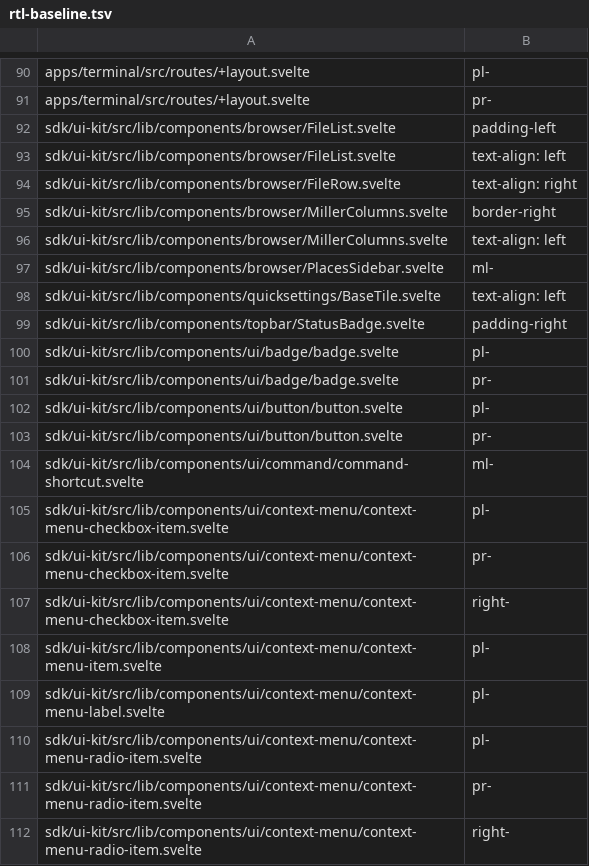
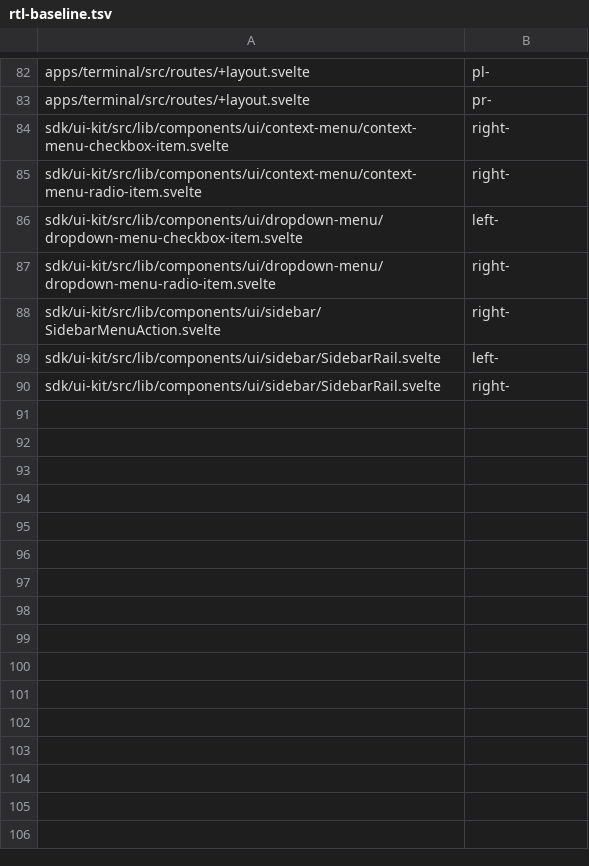
Before and after one commit to arlenos/arlen, a TSV file: dev/rtl-baseline.tsv, drawn as a sheet; only a part is shown, gaps mark what is left out; the shorter side is filled out with more unchanged rows; the diff covers the shown part only.

Commit message:
dev: drop the rtl baseline entries whose css is gone

```diff
--- a/dev/rtl-baseline.tsv
+++ b/dev/rtl-baseline.tsv
@@ -91,22 +83,3 @@ apps/terminal/src/routes/+layout.svelte	pl-
 apps/terminal/src/routes/+layout.svelte	pr-
-sdk/ui-kit/src/lib/components/browser/FileList.svelte	padding-left
-sdk/ui-kit/src/lib/components/browser/FileList.svelte	text-align: left
-sdk/ui-kit/src/lib/components/browser/FileRow.svelte	text-align: right
-sdk/ui-kit/src/lib/components/browser/MillerColumns.svelte	border-right
-sdk/ui-kit/src/lib/components/browser/MillerColumns.svelte	text-align: left
-sdk/ui-kit/src/lib/components/browser/PlacesSidebar.svelte	ml-
-sdk/ui-kit/src/lib/components/quicksettings/BaseTile.svelte	text-align: left
-sdk/ui-kit/src/lib/components/topbar/StatusBadge.svelte	padding-right
-sdk/ui-kit/src/lib/components/ui/badge/badge.svelte	pl-
-sdk/ui-kit/src/lib/components/ui/badge/badge.svelte	pr-
-sdk/ui-kit/src/lib/components/ui/button/button.svelte	pl-
-sdk/ui-kit/src/lib/components/ui/button/button.svelte	pr-
-sdk/ui-kit/src/lib/components/ui/command/command-shortcut.svelte	ml-
-sdk/ui-kit/src/lib/components/ui/context-menu/context-menu-checkbox-item.svelte	pl-
-sdk/ui-kit/src/lib/components/ui/context-menu/context-menu-checkbox-item.svelte	pr-
 sdk/ui-kit/src/lib/components/ui/context-menu/context-menu-checkbox-item.svelte	right-
-sdk/ui-kit/src/lib/components/ui/context-menu/context-menu-item.svelte	pl-
-sdk/ui-kit/src/lib/components/ui/context-menu/context-menu-label.svelte	pl-
-sdk/ui-kit/src/lib/components/ui/context-menu/context-menu-radio-item.svelte	pl-
-sdk/ui-kit/src/lib/components/ui/context-menu/context-menu-radio-item.svelte	pr-
 sdk/ui-kit/src/lib/components/ui/context-menu/context-menu-radio-item.svelte	right-
```
Also changed, not shown: 30 removed rows elsewhere in this file.
